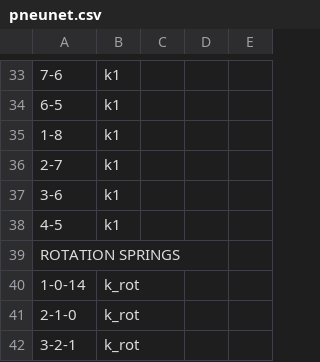
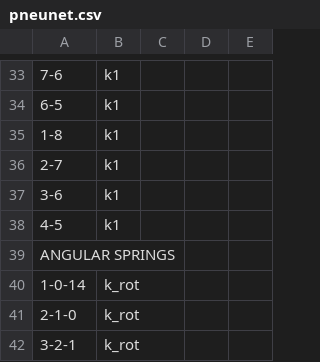
Before and after one commit to ducarme/springable, a CSV file: src/springable/data/examples_csv_models/pneunet.csv, drawn as a sheet; only a part is shown, gaps mark what is left out; the diff names each change by its address in the sheet, - before the commit and + after, or states it on an @@ line.

```diff
--- a/src/springable/data/examples_csv_models/pneunet.csv
+++ b/src/springable/data/examples_csv_models/pneunet.csv
-A39: ROTATION SPRINGS
+A39: ANGULAR SPRINGS
```
Also changed, not shown: src/springable/data/examples_csv_models/example_contact_distance_spring.csv, src/springable/data/examples_csv_models/example_nonlinear_area_spring.csv, 23 other files.
